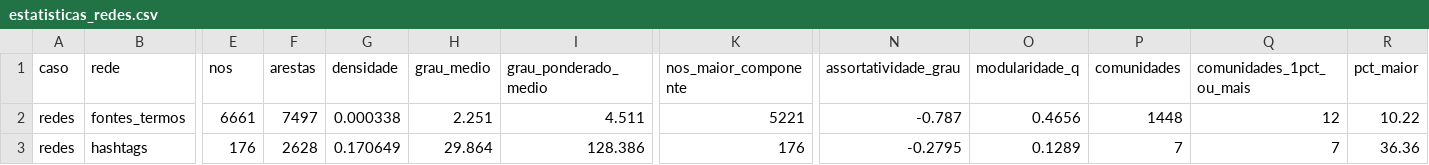
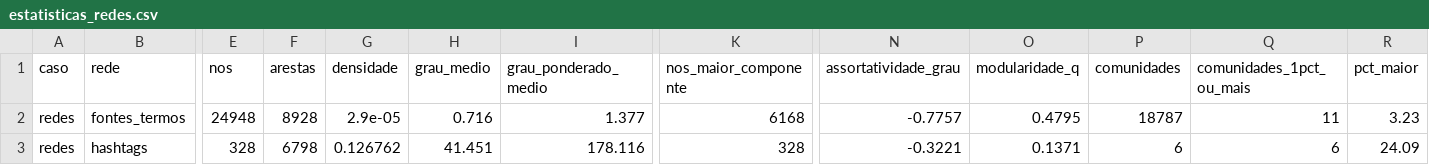
Before and after one commit to WandersonH/canetas-emagrecedoras, a CSV file: data/redes/estatisticas_redes.csv, drawn as a sheet; only a part is shown, gaps mark what is left out; the diff covers the shown part only; the diff names each change by its address in the sheet, - before the commit and + after, or states it on an @@ line.

```diff
--- a/data/redes/estatisticas_redes.csv
+++ b/data/redes/estatisticas_redes.csv
-E2 (nos): 6661
+E2 (nos): 24948
-F2 (arestas): 7497
+F2 (arestas): 8928
-G2 (densidade): 0.000338
+G2 (densidade): 2.9e-05
-H2 (grau_medio): 2.251
+H2 (grau_medio): 0.716
-I2 (grau_ponderado_medio): 4.511
+I2 (grau_ponderado_medio): 1.377
-K2 (nos_maior_componente): 5221
+K2 (nos_maior_componente): 6168
-N2 (assortatividade_grau): -0.787
+N2 (assortatividade_grau): -0.7757
-O2 (modularidade_q): 0.4656
+O2 (modularidade_q): 0.4795
-P2 (comunidades): 1448
+P2 (comunidades): 18787
-Q2 (comunidades_1pct_ou_mais): 12
+Q2 (comunidades_1pct_ou_mais): 11
-R2 (pct_maior): 10.22
+R2 (pct_maior): 3.23
-E3 (nos): 176
+E3 (nos): 328
-F3 (arestas): 2628
+F3 (arestas): 6798
-G3 (densidade): 0.170649
+G3 (densidade): 0.126762
-H3 (grau_medio): 29.864
+H3 (grau_medio): 41.451
-I3 (grau_ponderado_medio): 128.386
+I3 (grau_ponderado_medio): 178.116
-K3 (nos_maior_componente): 176
+K3 (nos_maior_componente): 328
-N3 (assortatividade_grau): -0.2795
+N3 (assortatividade_grau): -0.3221
-O3 (modularidade_q): 0.1289
+O3 (modularidade_q): 0.1371
-P3 (comunidades): 7
+P3 (comunidades): 6
-Q3 (comunidades_1pct_ou_mais): 7
+Q3 (comunidades_1pct_ou_mais): 6
-R3 (pct_maior): 36.36
+R3 (pct_maior): 24.09
```
Also changed, not shown: 49 edited cells elsewhere in this file, data/redes/centralidades_redes.csv, data/redes/comunidades_redes.csv, 12 other files.
